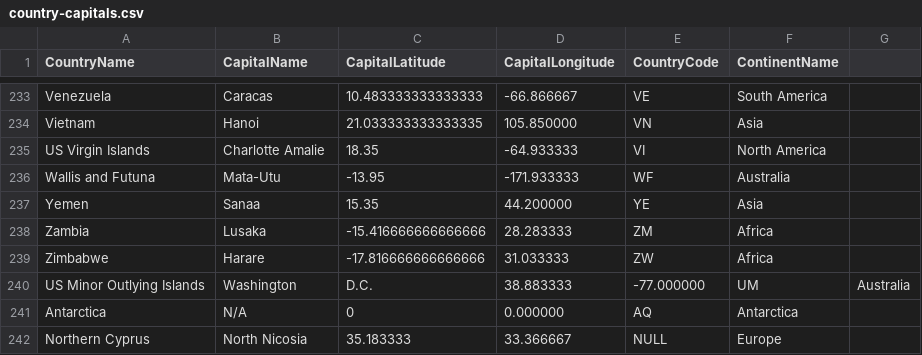
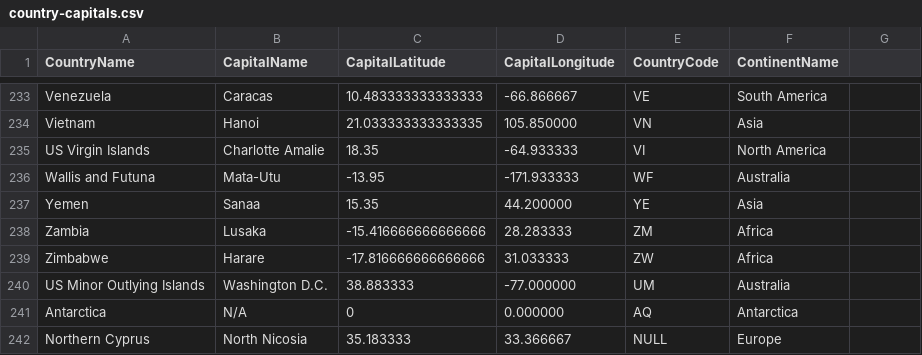
Before and after one commit to LaurPlayz/HTML, a CSV file: country-capitals.csv, drawn as a sheet; only a part is shown, gaps mark what is left out.

Commit message:
Update country-capitals.csv

```diff
--- a/country-capitals.csv
+++ b/country-capitals.csv
@@ -239,3 +239,3 @@ Zambia,Lusaka,-15.416666666666666,28.283333,ZM,Africa
 Zimbabwe,Harare,-17.816666666666666,31.033333,ZW,Africa
-US Minor Outlying Islands,Washington, D.C.,38.883333,-77.000000,UM,Australia
+US Minor Outlying Islands,Washington D.C.,38.883333,-77.000000,UM,Australia
 Antarctica,N/A,0,0.000000,AQ,Antarctica
```
